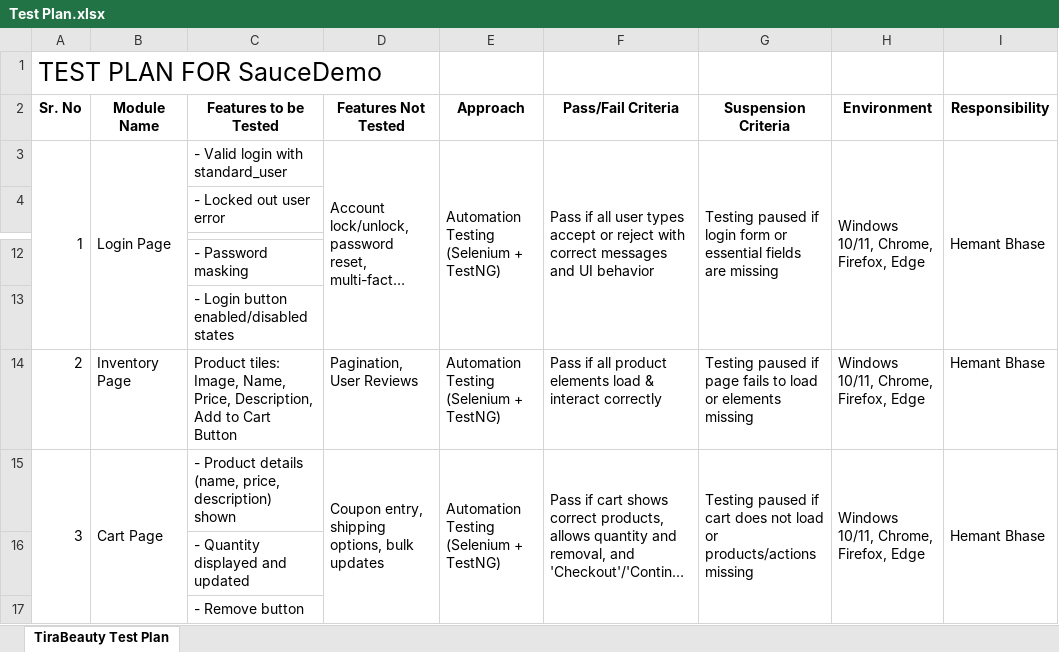
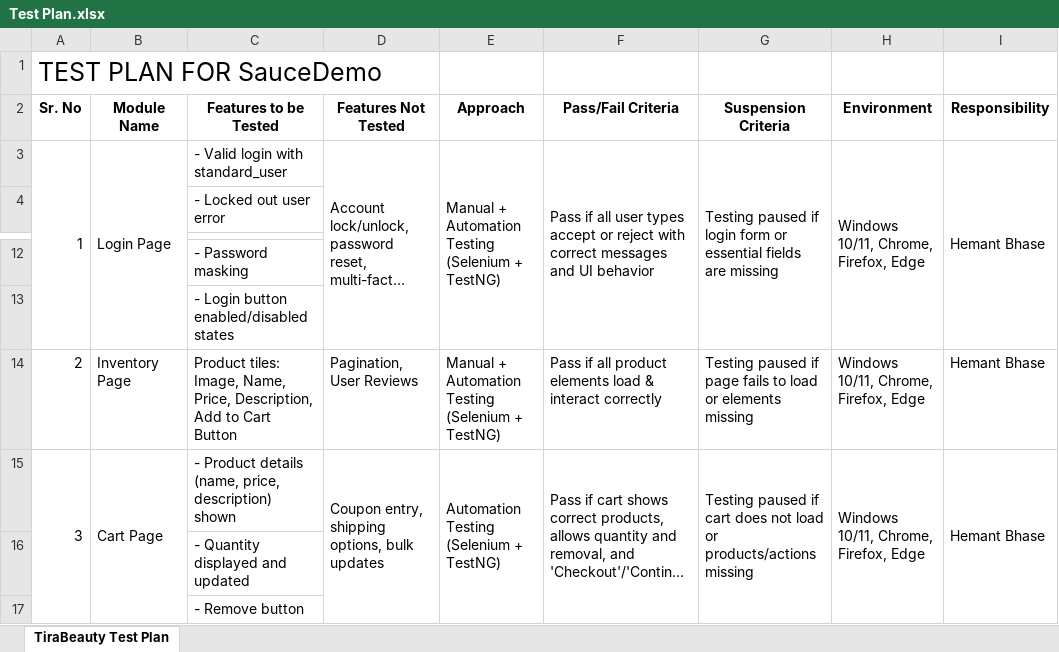
Before and after one commit to hemant3580/Capstone_Project_SauceDemo_Testing, an Excel workbook: Test Plan/Test Plan.xlsx, sheet TiraBeauty Test Plan, drawn as a sheet; only a part is shown, gaps mark what is left out; long unchanged cells end in …; values as stored, in another font and other column widths than the file's, no borders; the diff names each change by its address in the sheet, - before the commit and + after, or states it on an @@ line.

Commit message:
Test Plan - updated

```diff
--- a/Test Plan/Test Plan.xlsx (sheet TiraBeauty Test Plan)
+++ b/Test Plan/Test Plan.xlsx (sheet TiraBeauty Test Plan)
-E3 (Approach): Automation Testing (Selenium + TestNG)
+E3 (Approach): Manual + Automation Testing (Selenium + TestNG)
-E14 (Approach): Automation Testing (Selenium + TestNG)
+E14 (Approach): Manual + Automation Testing (Selenium + TestNG)
```
